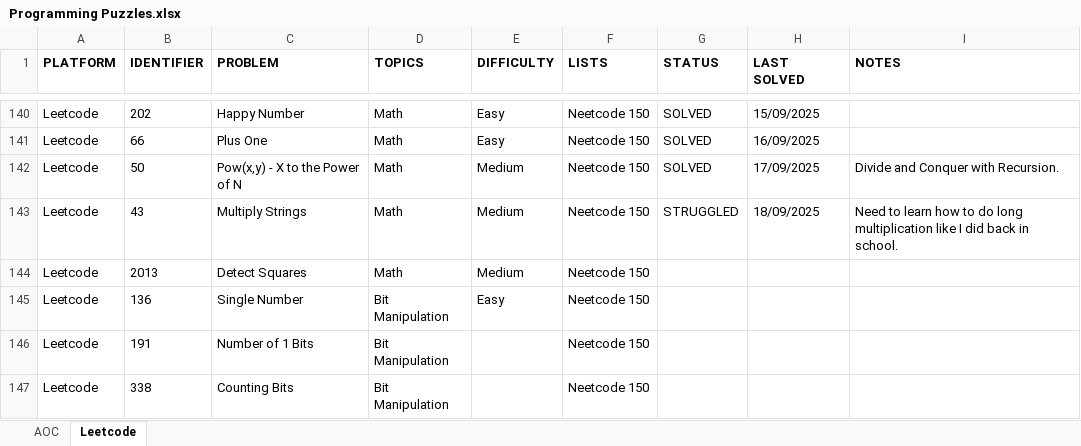
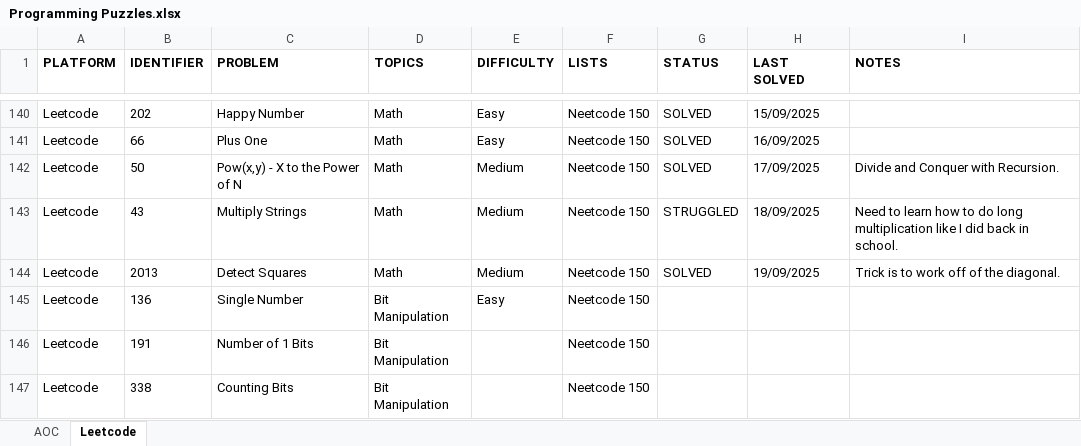
Before and after one commit to rtharris619/ProjectDSA, an Excel workbook: docs/Programming Puzzles.xlsx, sheet Leetcode, drawn as a sheet; only a part is shown, gaps mark what is left out; values as stored, in another font and other column widths than the file's, no borders; the diff names each change by its address in the sheet, - before the commit and + after, or states it on an @@ line.

```diff
--- a/docs/Programming Puzzles.xlsx (sheet Leetcode)
+++ b/docs/Programming Puzzles.xlsx (sheet Leetcode)
-G144 (STATUS): (empty)
+G144 (STATUS): SOLVED
-H144 (LAST SOLVED): (empty)
+H144 (LAST SOLVED): 19/09/2025
-I144 (NOTES): (empty)
+I144 (NOTES): Trick is to work off of the diagonal.
```
Also changed, not shown: 2 other files.
